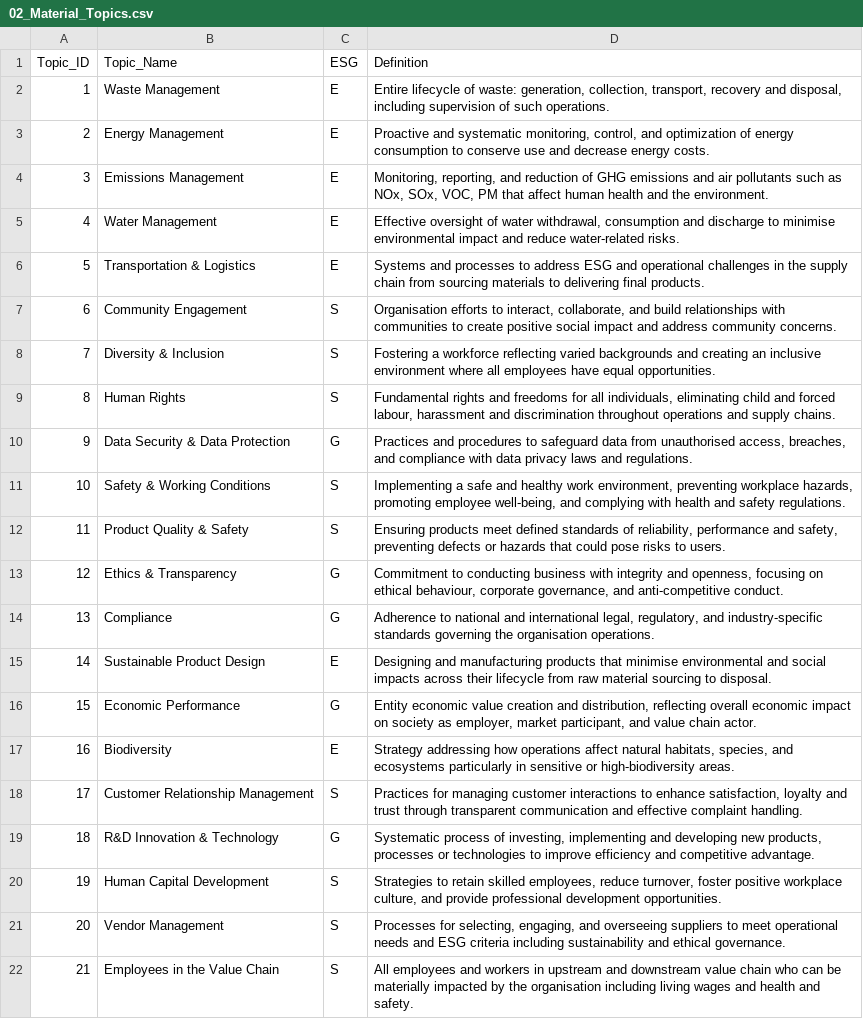
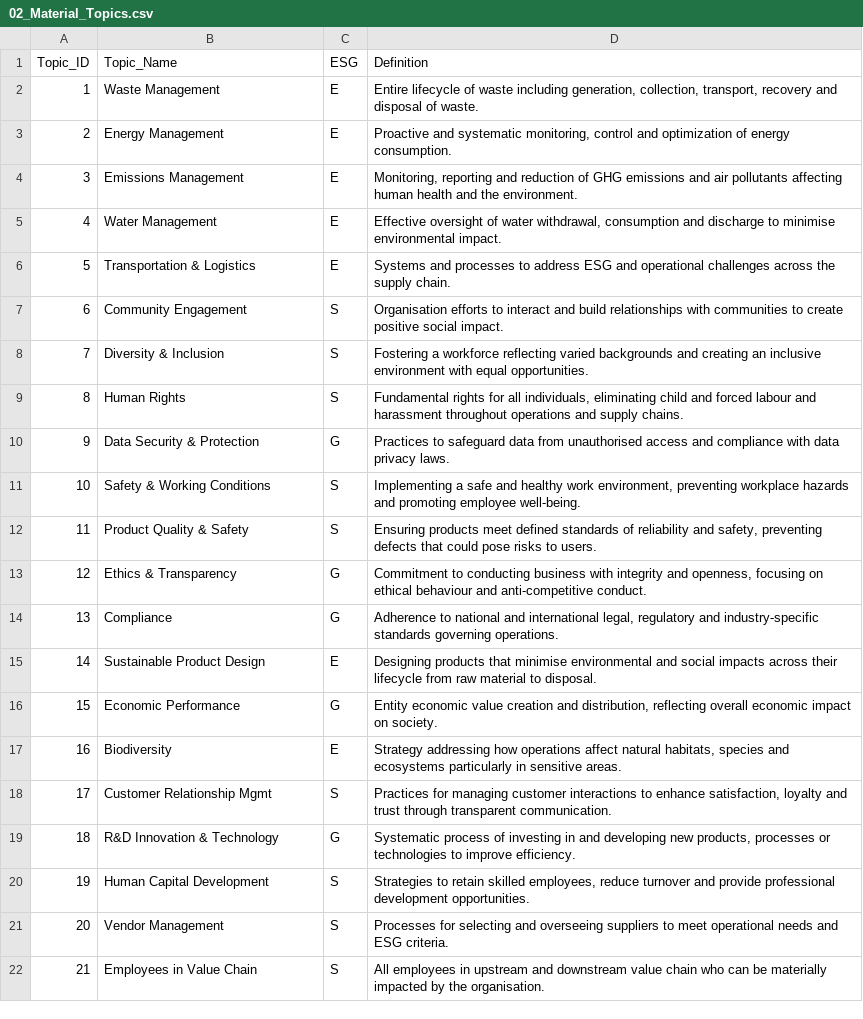
Before and after one commit to ersachintelang/dma-dashboard, a CSV file: 02_Material_Topics.csv, drawn as a sheet; the diff names each change by its address in the sheet, - before the commit and + after, or states it on an @@ line.

```diff
--- a/02_Material_Topics.csv
+++ b/02_Material_Topics.csv
-D2 (Definition): …lifecycle of waste: generation, collection, transport, recovery and disposal, including supervision of such operations.
+D2 (Definition): …lifecycle of waste including generation, collection, transport, recovery and disposal of waste.
-D3 (Definition): …systematic monitoring, control, and optimization of energy consumption to conserve use and decrease energy costs.
+D3 (Definition): …systematic monitoring, control and optimization of energy consumption.
-D4 (Definition): Monitoring, reporting, and reduction of GHG emissions and air pollutants such as NOx, SOx, VOC, PM that affect human health…
+D4 (Definition): Monitoring, reporting and reduction of GHG emissions and air pollutants affecting human health…
-D5 (Definition): …minimise environmental impact and reduce water-related risks.
+D5 (Definition): …minimise environmental impact.
-D6 (Definition): …operational challenges in the supply chain from sourcing materials to delivering final products.
+D6 (Definition): …operational challenges across the supply chain.
-D7 (Definition): …efforts to interact, collaborate, and build relationships with communities to create positive social impact and address community concerns.
+D7 (Definition): …efforts to interact and build relationships with communities to create positive social impact.
-D8 (Definition): …inclusive environment where all employees have equal opportunities.
+D8 (Definition): …inclusive environment with equal opportunities.
-D9 (Definition): Fundamental rights and freedoms for all individuals, eliminating child and forced labour, harassment and discrimination throughout operations…
+D9 (Definition): Fundamental rights for all individuals, eliminating child and forced labour and harassment throughout operations…
-B10 (Topic_Name): Data Security & Data Protection
+B10 (Topic_Name): Data Security & Protection
-D10 (Definition): Practices and procedures to safeguard data from unauthorised access, breaches, and compliance with data privacy laws and regulations.
+D10 (Definition): Practices to safeguard data from unauthorised access and compliance with data privacy laws.
-D11 (Definition): …preventing workplace hazards, promoting employee well-being, and complying with health and safety regulations.
+D11 (Definition): …preventing workplace hazards and promoting employee well-being.
-D12 (Definition): …standards of reliability, performance and safety, preventing defects or hazards that could…
+D12 (Definition): …standards of reliability and safety, preventing defects that could…
-D13 (Definition): …on ethical behaviour, corporate governance, and anti-competitive…
+D13 (Definition): …on ethical behaviour and anti-competitive…
-D14 (Definition): …international legal, regulatory, and industry-specific standards governing the organisation operations.
+D14 (Definition): …international legal, regulatory and industry-specific standards governing operations.
-D15 (Definition): Designing and manufacturing products that minimise environmental and social impacts across their lifecycle from raw material sourcing to disposal.
+D15 (Definition): Designing products that minimise environmental and social impacts across their lifecycle from raw material to disposal.
-D16 (Definition): …impact on society as employer, market participant, and value chain actor.
+D16 (Definition): …impact on society.
-D17 (Definition): …natural habitats, species, and ecosystems particularly in sensitive or high-biodiversity areas.
+D17 (Definition): …natural habitats, species and ecosystems particularly in sensitive areas.
-B18 (Topic_Name): Customer Relationship Management
+B18 (Topic_Name): Customer Relationship Mgmt
-D18 (Definition): …through transparent communication and effective complaint handling.
+D18 (Definition): …through transparent communication.
-D19 (Definition): …process of investing, implementing and developing new products, processes or technologies to improve efficiency and competitive advantage.
+D19 (Definition): …process of investing in and developing new products, processes or technologies to improve efficiency.
-D20 (Definition): …employees, reduce turnover, foster positive workplace culture, and provide…
+D20 (Definition): …employees, reduce turnover and provide…
-D21 (Definition): Processes for selecting, engaging, and overseeing suppliers to meet operational needs and ESG criteria including sustainability and ethical governance.
+D21 (Definition): Processes for selecting and overseeing suppliers to meet operational needs and ESG criteria.
-B22 (Topic_Name): Employees in the Value Chain
+B22 (Topic_Name): Employees in Value Chain
-D22 (Definition): All employees and workers in upstream and downstream value chain who can be materially impacted by the organisation including living wages and health and safety.
+D22 (Definition): All employees in upstream and downstream value chain who can be materially impacted by the organisation.
```
Also changed, not shown: 01_Stakeholders.csv, 03_Relevance_Filter.csv, 4 other files.
